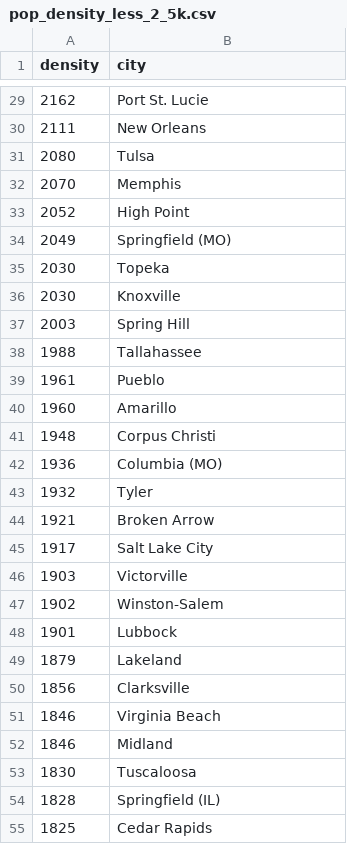
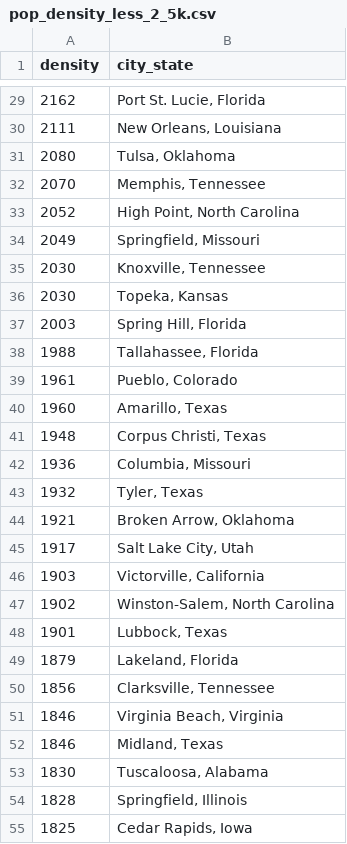
Before and after one commit to cheredia19/us-cities-population, a CSV file: pop_density_less_2_5k.csv, drawn as a sheet; only a part is shown, gaps mark what is left out; the diff covers the shown part only.

```diff
--- a/pop_density_less_2_5k.csv
+++ b/pop_density_less_2_5k.csv
@@ -1 +1 @@
-density,city
+density,city_state
@@ -29,27 +29,27 @@ density,city
-2162,Port St. Lucie
-2111,New Orleans
-2080,Tulsa
-2070,Memphis
-2052,High Point
-2049,Springfield (MO)
-2030,Topeka
-2030,Knoxville
-2003,Spring Hill
-1988,Tallahassee
-1961,Pueblo
-1960,Amarillo
-1948,Corpus Christi
-1936,Columbia (MO)
-1932,Tyler
-1921,Broken Arrow
-1917,Salt Lake City
-1903,Victorville
-1902,Winston-Salem
-1901,Lubbock
-1879,Lakeland
-1856,Clarksville
-1846,Virginia Beach
-1846,Midland
-1830,Tuscaloosa
-1828,Springfield (IL)
-1825,Cedar Rapids
+2162,"Port St. Lucie, Florida"
+2111,"New Orleans, Louisiana"
+2080,"Tulsa, Oklahoma"
+2070,"Memphis, Tennessee"
+2052,"High Point, North Carolina"
+2049,"Springfield, Missouri"
+2030,"Knoxville, Tennessee"
+2030,"Topeka, Kansas"
+2003,"Spring Hill, Florida"
+1988,"Tallahassee, Florida"
+1961,"Pueblo, Colorado"
+1960,"Amarillo, Texas"
+1948,"Corpus Christi, Texas"
+1936,"Columbia, Missouri"
+1932,"Tyler, Texas"
+1921,"Broken Arrow, Oklahoma"
+1917,"Salt Lake City, Utah"
+1903,"Victorville, California"
+1902,"Winston-Salem, North Carolina"
+1901,"Lubbock, Texas"
+1879,"Lakeland, Florida"
+1856,"Clarksville, Tennessee"
+1846,"Virginia Beach, Virginia"
+1846,"Midland, Texas"
+1830,"Tuscaloosa, Alabama"
+1828,"Springfield, Illinois"
+1825,"Cedar Rapids, Iowa"
```
Also changed, not shown: 73 edited cells elsewhere in this file.
